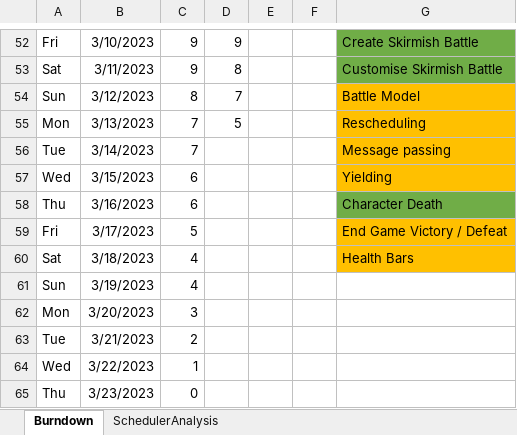
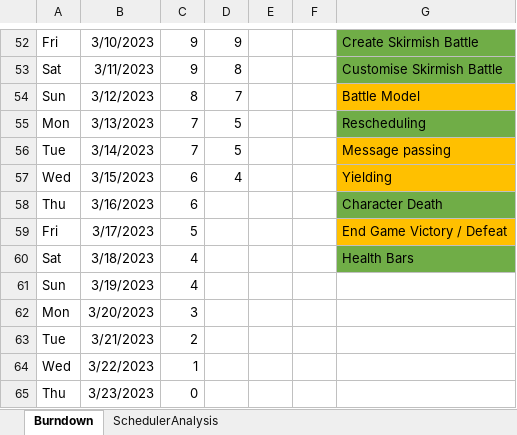
Before and after one commit to BartonLouis/ConcurrentProgrammingGame, an Excel workbook: Burndown.xlsx, sheet Burndown, drawn as a sheet; only a part is shown, gaps mark what is left out; values as stored, in another font and other column widths than the file's, no borders; charts and pictures not drawn; the diff names each change by its address in the sheet, - before the commit and + after, or states it on an @@ line.

```diff
--- a/Burndown.xlsx (sheet Burndown)
+++ b/Burndown.xlsx (sheet Burndown)
-G55 fill: #FFC000
+G55 fill: #70AD47
-D56: (empty)
+D56: 5
-D57: (empty)
+D57: 4
-G60 fill: #FFC000
+G60 fill: #70AD47
```
Also changed, not shown: charts or pictures, 48 other files.
